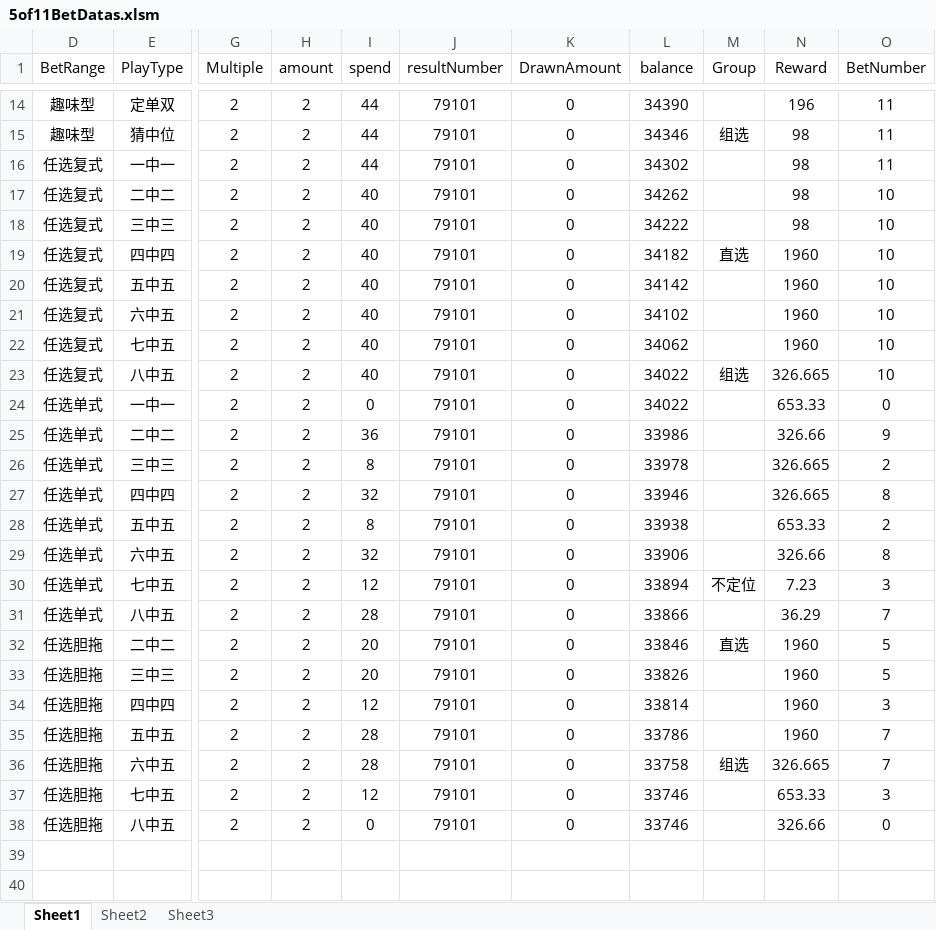
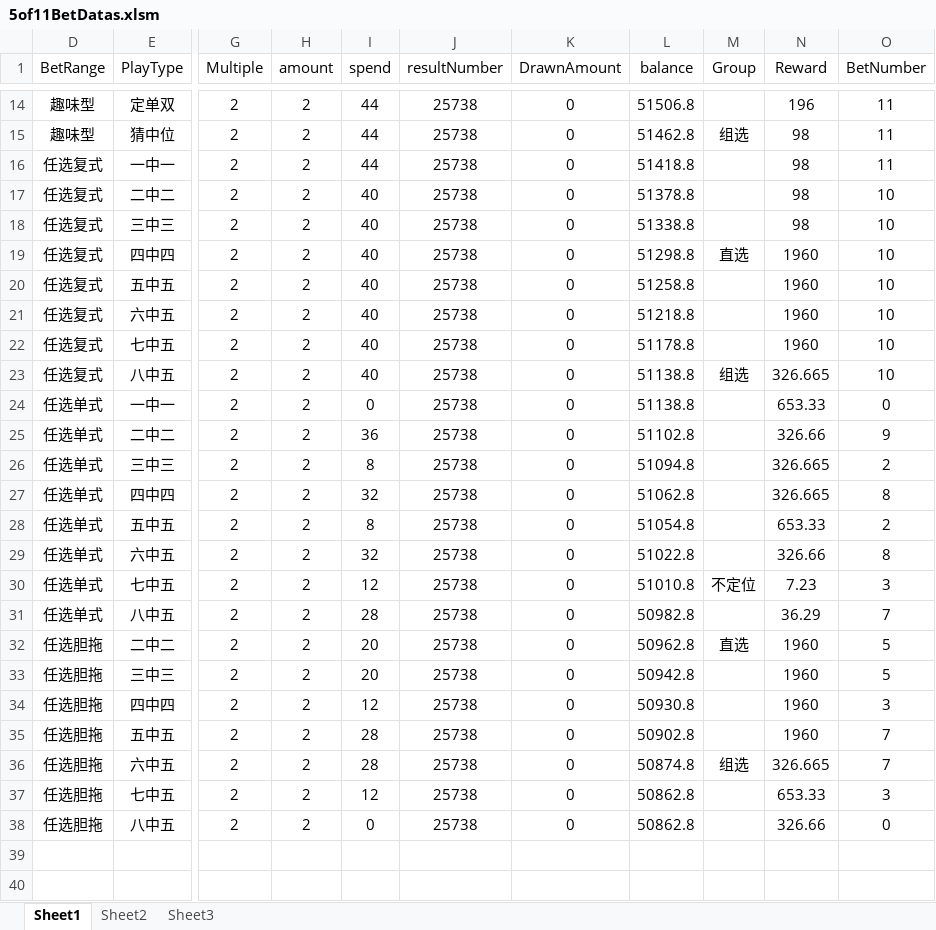
Before and after one commit to ShmilyNan/WorkDocumentOfMe, an Excel workbook: 5of11BetDatas.xlsm, sheet Sheet1, drawn as a sheet; only a part is shown, gaps mark what is left out; values as stored, in another font and other column widths than the file's, no borders; the diff covers the shown part only; the diff names each change by its address in the sheet, - before the commit and + after, or states it on an @@ line.

```diff
--- a/5of11BetDatas.xlsm (sheet Sheet1)
+++ b/5of11BetDatas.xlsm (sheet Sheet1)
-J14:J38 (resultNumber): 79101
+J14:J38 (resultNumber): 25738
-L14 (balance): 34390
+L14 (balance): 51506.8
-L15 (balance): 34346
+L15 (balance): 51462.8
-L16 (balance): 34302
+L16 (balance): 51418.8
-L17 (balance): 34262
+L17 (balance): 51378.8
-L18 (balance): 34222
+L18 (balance): 51338.8
-L19 (balance): 34182
+L19 (balance): 51298.8
-L20 (balance): 34142
+L20 (balance): 51258.8
-L21 (balance): 34102
+L21 (balance): 51218.8
-L22 (balance): 34062
+L22 (balance): 51178.8
-L23:L24 (balance): 34022
+L23:L24 (balance): 51138.8
-L25 (balance): 33986
+L25 (balance): 51102.8
-L26 (balance): 33978
+L26 (balance): 51094.8
-L27 (balance): 33946
+L27 (balance): 51062.8
-L28 (balance): 33938
+L28 (balance): 51054.8
-L29 (balance): 33906
+L29 (balance): 51022.8
-L30 (balance): 33894
+L30 (balance): 51010.8
-L31 (balance): 33866
+L31 (balance): 50982.8
-L32 (balance): 33846
+L32 (balance): 50962.8
-L33 (balance): 33826
+L33 (balance): 50942.8
-L34 (balance): 33814
+L34 (balance): 50930.8
-L35 (balance): 33786
+L35 (balance): 50902.8
-L36 (balance): 33758
+L36 (balance): 50874.8
-L37:L38 (balance): 33746
+L37:L38 (balance): 50862.8
```
Also changed, not shown: 43 edited cells elsewhere in this sheet, sheet Sheet2, formulas that keep their value, K3BetDatas.xlsm, SSCBetDatas.xlsm, 3 other files.
